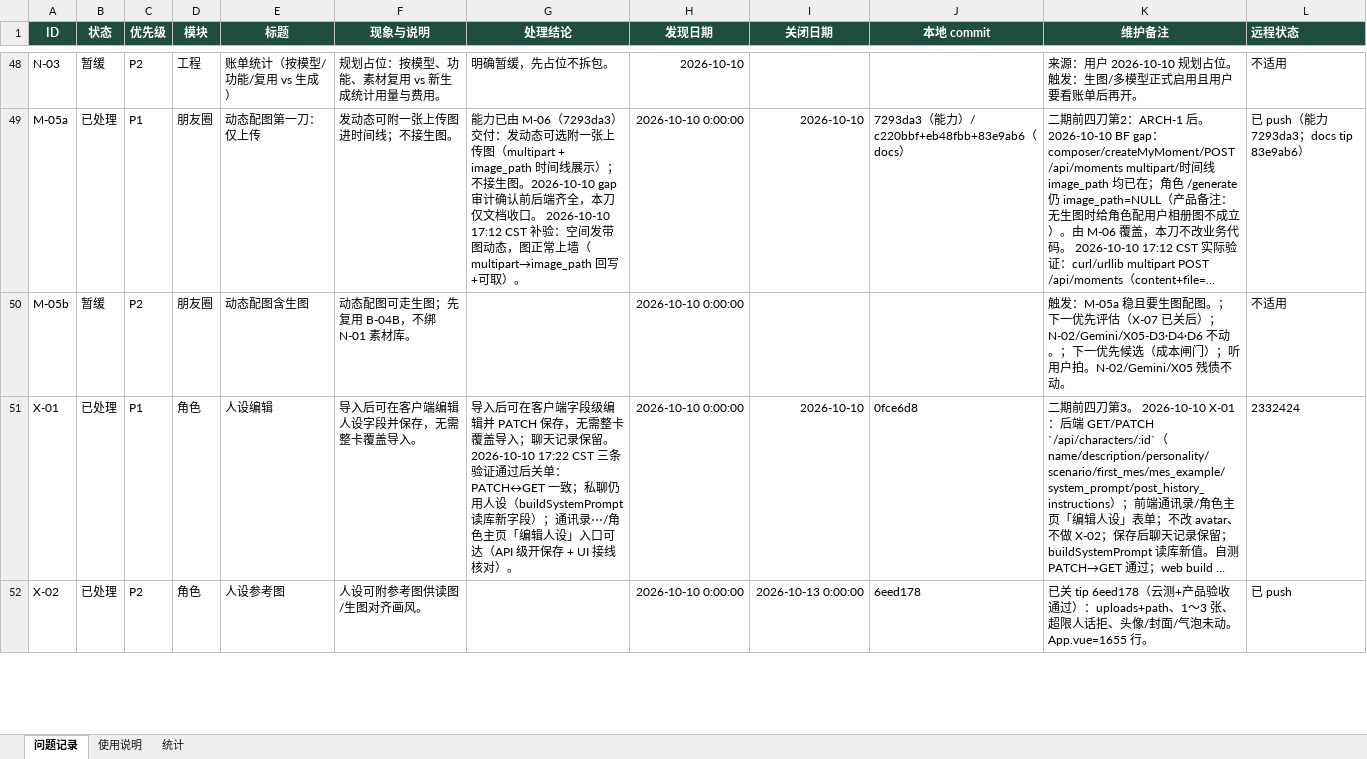
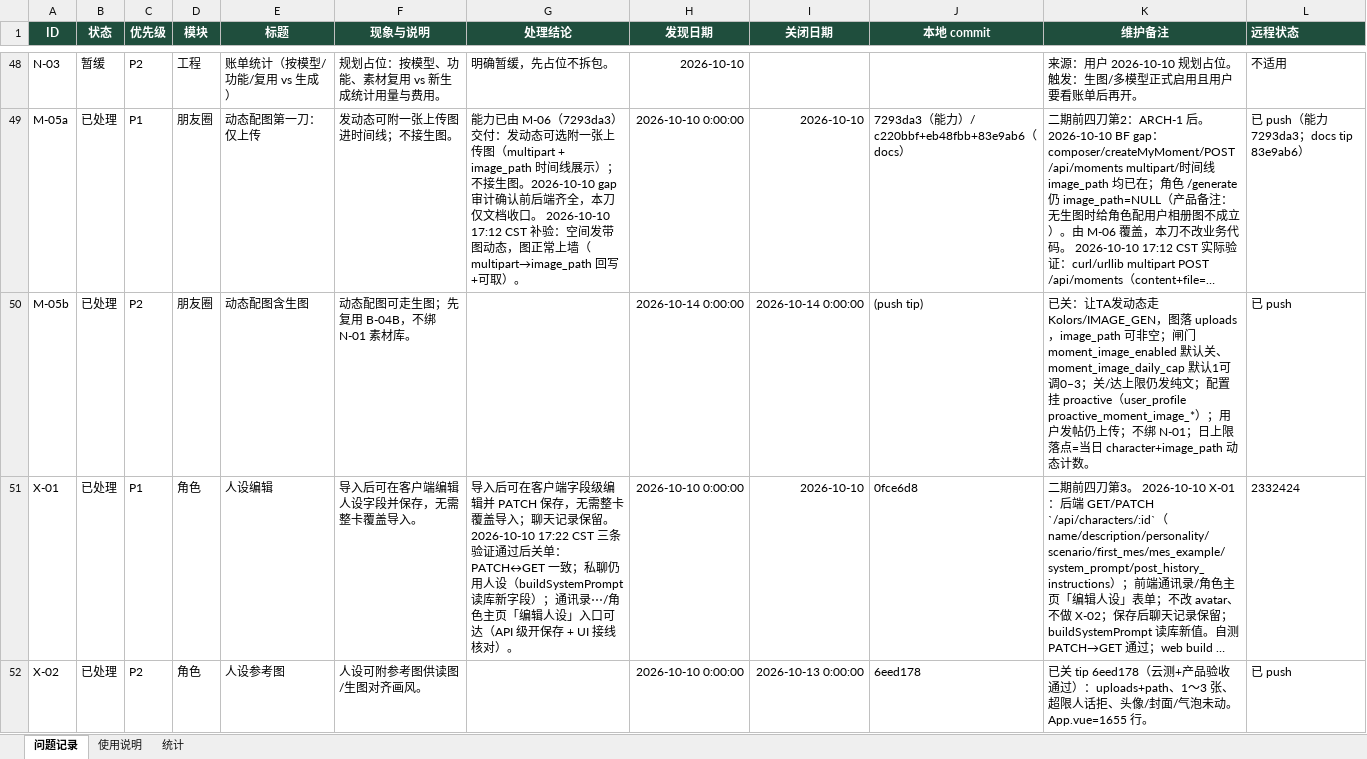
Before and after one commit to 2020638630/agent-chat, an Excel workbook: docs/product/AgentChat-问题记录.xlsx, sheet 问题记录, drawn as a sheet; only a part is shown, gaps mark what is left out; long unchanged cells end in …; values as stored, in another font and other column widths than the file's, no borders; conditional formats not drawn; the diff names each change by its address in the sheet, - before the commit and + after, or states it on an @@ line.

Commit message:
feat(M-05b): 让TA发动态可选配图 + Kolors 成本闸门
- proactive: moment_image_enabled(默认关)、moment_image_daily_cap(默认1,0–3)
- /api/moments/generate: 开且未达日上限时走 IMAGE_GEN，落 uploads；失败仍发纯文
- 日上限落点：当日 character 动态 image_path 非空计数；配置挂资料 proactive，不绑 N-01

```diff
--- a/docs/product/AgentChat-问题记录.xlsx (sheet 问题记录)
+++ b/docs/product/AgentChat-问题记录.xlsx (sheet 问题记录)
-B50 (状态): 暂缓
+B50 (状态): 已处理
-H50 (发现日期): 2026-10-10 0:00:00
+H50 (发现日期): 2026-10-14 0:00:00
-I50 (关闭日期): (empty)
+I50 (关闭日期): 2026-10-14 0:00:00
-J50 (本地 commit): (empty)
+J50 (本地 commit): (push tip)
-K50 (维护备注): 触发：M-05a 稳且要生图配图。；下一优先评估（X-07 已关后）；N-02/Gemini/X05-D3·D4·D6 不动。；下一优先候选（成本闸门）；听用户拍。N-02/Gemini/X05 残债不动。
+K50 (维护备注): 已关：让TA发动态走 Kolors/IMAGE_GEN，图落 uploads，image_path 可非空；闸门 moment_image_enabled 默认关、moment_image_daily_cap 默认1可调0–3；关/达上限仍发纯文；配置挂 proactive（user_profile proactive_moment_image_*）；用户发帖仍上传；不绑 N-01；日上限落点=当日 character+image_path 动态计数。
-L50 (远程状态): 不适用
+L50 (远程状态): 已 push
```
Also changed, not shown: 7 other files.
